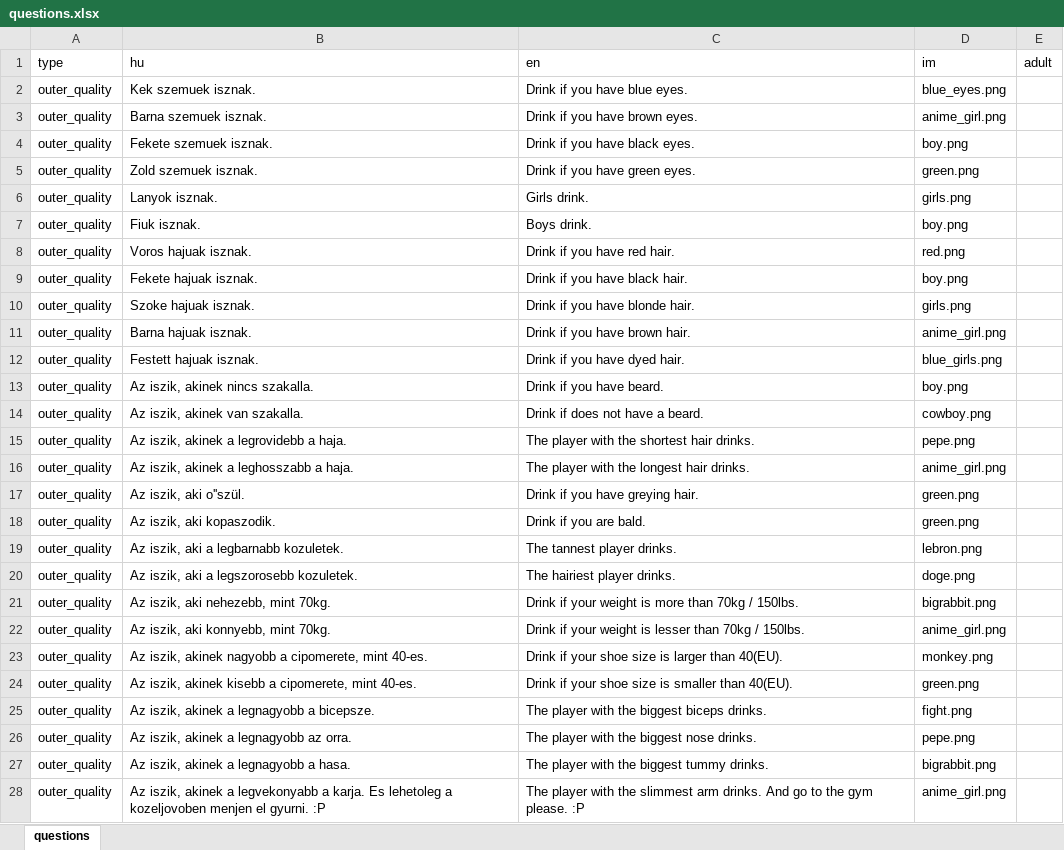
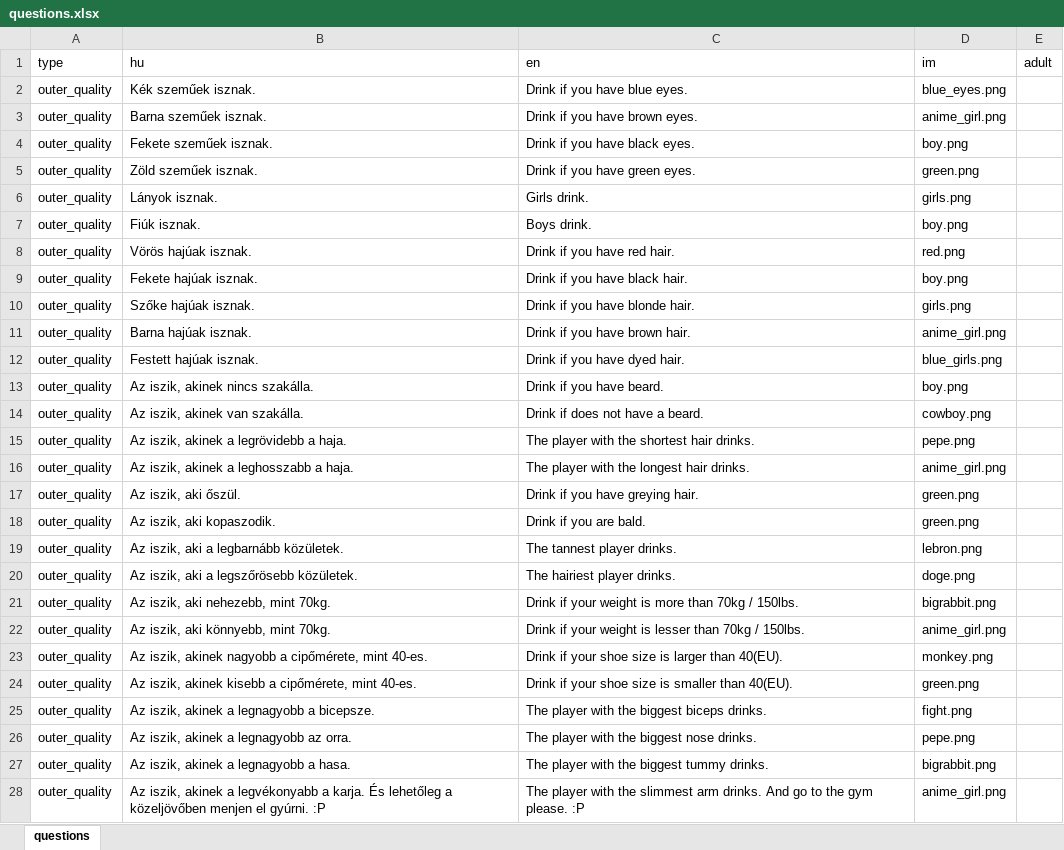
Before and after one commit to mkoncz/ivosjatek, an Excel workbook: utils/excel_to_json/questions.xlsx, sheet questions, drawn as a sheet; only a part is shown; values as stored, in another font and other column widths than the file's, no borders; the diff covers the shown part only; the diff names each change by its address in the sheet, - before the commit and + after, or states it on an @@ line.

```diff
--- a/utils/excel_to_json/questions.xlsx (sheet questions)
+++ b/utils/excel_to_json/questions.xlsx (sheet questions)
-B2 (hu): Kek szemuek isznak.
+B2 (hu): Kék szeműek isznak.
-B3 (hu): Barna szemuek isznak.
+B3 (hu): Barna szeműek isznak.
-B4 (hu): Fekete szemuek isznak.
+B4 (hu): Fekete szeműek isznak.
-B5 (hu): Zold szemuek isznak.
+B5 (hu): Zöld szeműek isznak.
-B6 (hu): Lanyok isznak.
+B6 (hu): Lányok isznak.
-B7 (hu): Fiuk isznak.
+B7 (hu): Fiúk isznak.
-B8 (hu): Voros hajuak isznak.
+B8 (hu): Vörös hajúak isznak.
-B9 (hu): Fekete hajuak isznak.
+B9 (hu): Fekete hajúak isznak.
-B10 (hu): Szoke hajuak isznak.
+B10 (hu): Szőke hajúak isznak.
-B11 (hu): Barna hajuak isznak.
+B11 (hu): Barna hajúak isznak.
-B12 (hu): Festett hajuak isznak.
+B12 (hu): Festett hajúak isznak.
-B13 (hu): Az iszik, akinek nincs szakalla.
+B13 (hu): Az iszik, akinek nincs szakálla.
-B14 (hu): Az iszik, akinek van szakalla.
+B14 (hu): Az iszik, akinek van szakálla.
-B15 (hu): Az iszik, akinek a legrovidebb a haja.
+B15 (hu): Az iszik, akinek a legrövidebb a haja.
-B17 (hu): Az iszik, aki o''szül.
+B17 (hu): Az iszik, aki őszül.
-B19 (hu): Az iszik, aki a legbarnabb kozuletek.
+B19 (hu): Az iszik, aki a legbarnább közületek.
-B20 (hu): Az iszik, aki a legszorosebb kozuletek.
+B20 (hu): Az iszik, aki a legszőrösebb közületek.
-B22 (hu): Az iszik, aki konnyebb, mint 70kg.
+B22 (hu): Az iszik, aki könnyebb, mint 70kg.
-B23 (hu): …nagyobb a cipomerete, mint 40-es.
+B23 (hu): …nagyobb a cipőmérete, mint 40-es.
-B24 (hu): …kisebb a cipomerete, mint 40-es.
+B24 (hu): …kisebb a cipőmérete, mint 40-es.
-B28 (hu): …akinek a legvekonyabb a karja. Es lehetoleg a kozeljovoben menjen el gyurni. :P
+B28 (hu): …akinek a legvékonyabb a karja. És lehetőleg a közeljövőben menjen el gyúrni. :P
```
Also changed, not shown: 465 edited cells elsewhere in this sheet, 6 other files.
